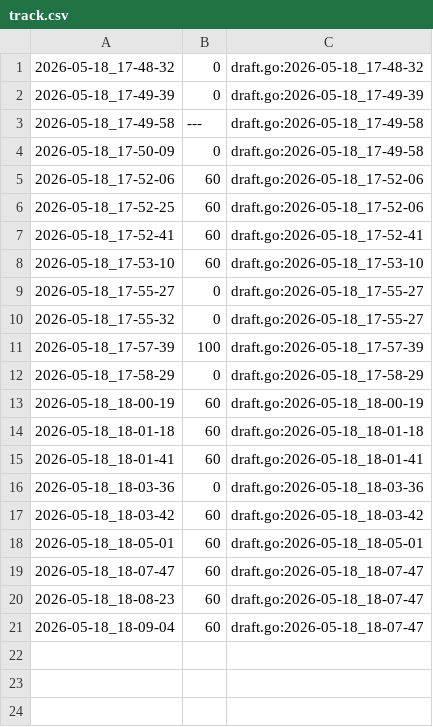
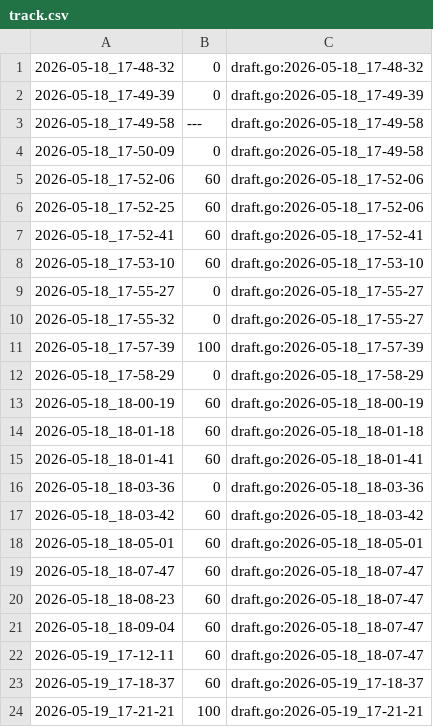
Before and after one commit to qxcode-course/fup-dd-playground-fred-gomes33, a CSV file: .tko/track/fup@apertada/track.csv, drawn as a sheet; the diff names each change by its address in the sheet, - before the commit and + after, or states it on an @@ line.

```diff
--- a/.tko/track/fup@apertada/track.csv
+++ b/.tko/track/fup@apertada/track.csv
+row 22: 2026-05-19_17-12-11 | 60 | draft.go:2026-05-18_18-07-47
+row 23: 2026-05-19_17-18-37 | 60 | draft.go:2026-05-19_17-18-37
+row 24: 2026-05-19_17-21-21 | 100 | draft.go:2026-05-19_17-21-21
```
Also changed, not shown: .tko/track/fup@vet_iii/track.csv, 16 other files.
